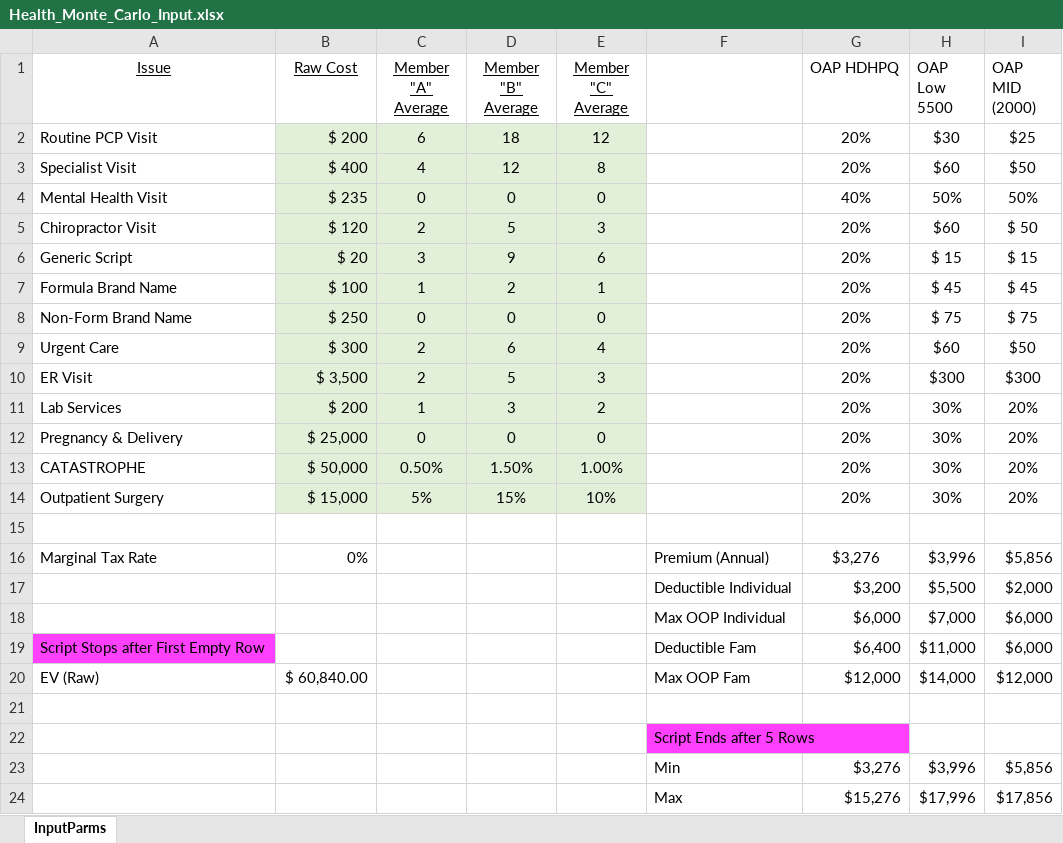
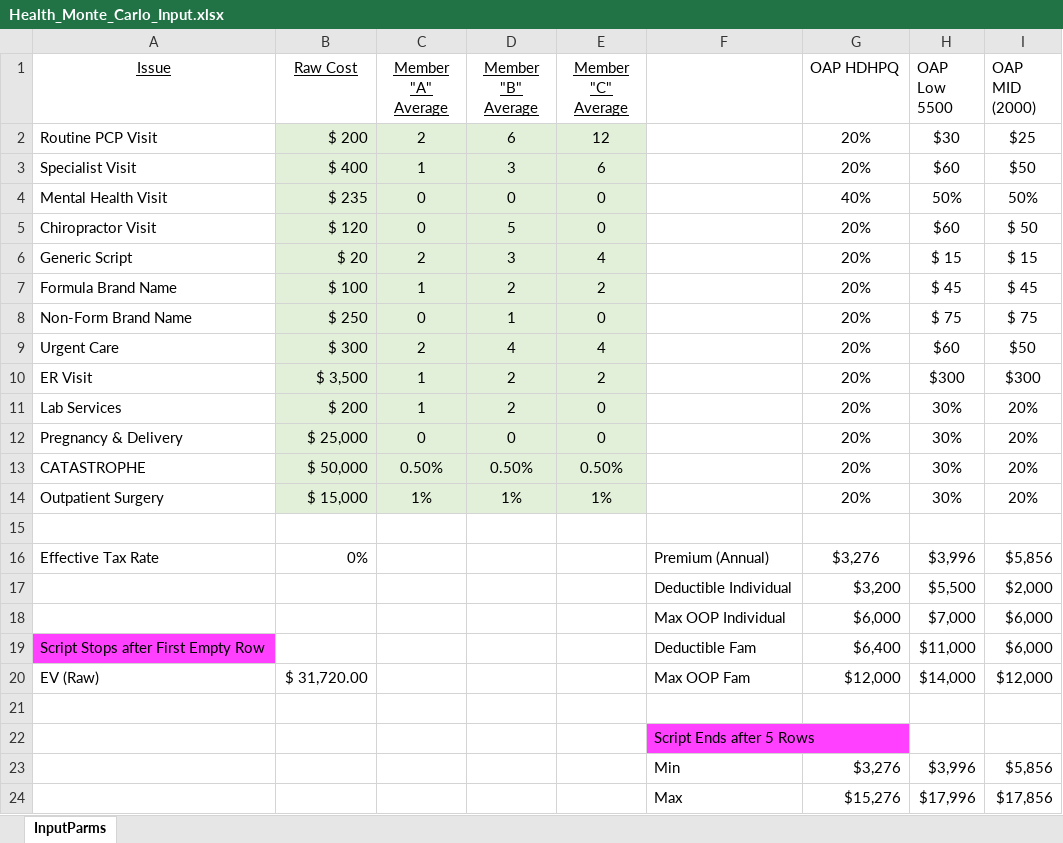
Before and after one commit to rdwr3r/Health_Insurance_Sim, an Excel workbook: Health_Monte_Carlo_Input.xlsx, sheet InputParms, drawn as a sheet; only a part is shown; values as stored, in another font and other column widths than the file's, no borders; the diff covers the shown part only; the diff names each change by its address in the sheet, - before the commit and + after, or states it on an @@ line.

```diff
--- a/Health_Monte_Carlo_Input.xlsx (sheet InputParms)
+++ b/Health_Monte_Carlo_Input.xlsx (sheet InputParms)
-C2 (Member "A" Average): 6
+C2 (Member "A" Average): 2
-D2 (Member "B" Average): 18
+D2 (Member "B" Average): 6
-C3 (Member "A" Average): 4
+C3 (Member "A" Average): 1
-D3 (Member "B" Average): 12
+D3 (Member "B" Average): 3
-E3 (Member "C" Average): 8
+E3 (Member "C" Average): 6
-C5 (Member "A" Average): 2
+C5 (Member "A" Average): 0
-E5 (Member "C" Average): 3
+E5 (Member "C" Average): 0
-C6 (Member "A" Average): 3
+C6 (Member "A" Average): 2
-D6 (Member "B" Average): 9
+D6 (Member "B" Average): 3
-E6 (Member "C" Average): 6
+E6 (Member "C" Average): 4
-E7 (Member "C" Average): 1
+E7 (Member "C" Average): 2
-D8 (Member "B" Average): 0
+D8 (Member "B" Average): 1
-D9 (Member "B" Average): 6
+D9 (Member "B" Average): 4
-C10 (Member "A" Average): 2
+C10 (Member "A" Average): 1
-D10 (Member "B" Average): 5
+D10 (Member "B" Average): 2
-E10 (Member "C" Average): 3
+E10 (Member "C" Average): 2
-D11 (Member "B" Average): 3
+D11 (Member "B" Average): 2
-E11 (Member "C" Average): 2
+E11 (Member "C" Average): 0
-D13 (Member "B" Average): 1.50%
+D13 (Member "B" Average): 0.50%
-E13 (Member "C" Average): 1.00%
+E13 (Member "C" Average): 0.50%
-C14 (Member "A" Average): 5%
+C14 (Member "A" Average): 1%
-D14 (Member "B" Average): 15%
+D14 (Member "B" Average): 1%
-E14 (Member "C" Average): 10%
+E14 (Member "C" Average): 1%
-A16 (Issue): Marginal Tax Rate
+A16 (Issue): Effective Tax Rate
-B20 (Raw Cost): $ 60,840.00
+B20 (Raw Cost): $ 31,720.00
```
Also changed, not shown: 6 added rows, 6 removed rows and 3 edited cells elsewhere in this sheet, 2 other files.
